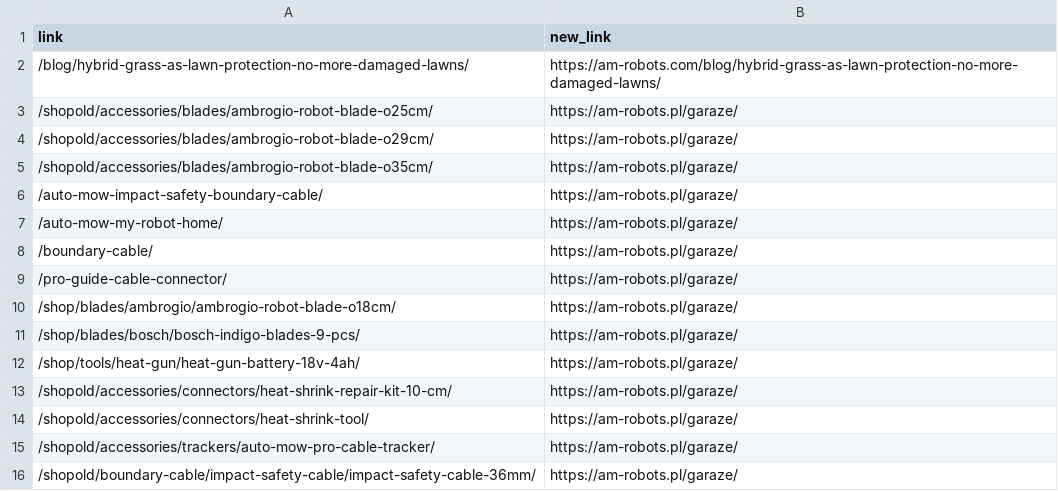
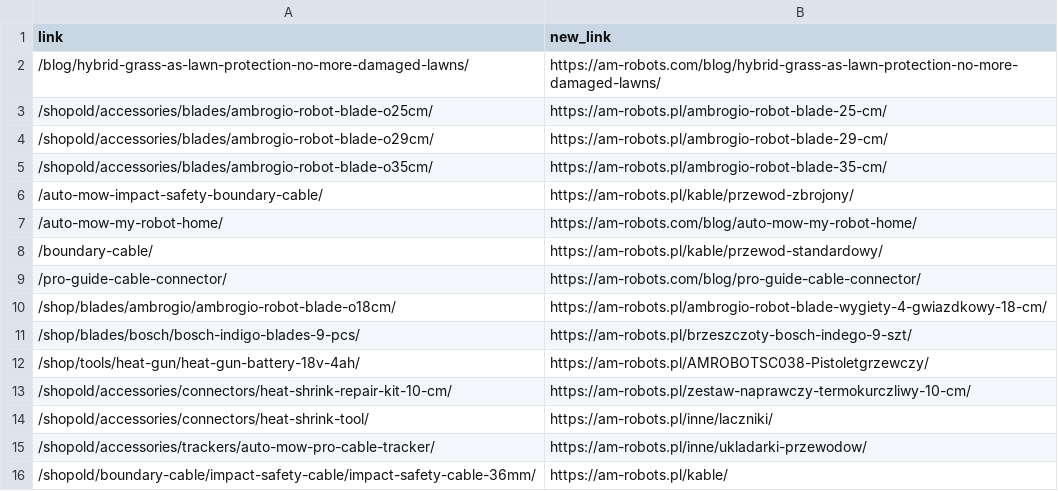
Before and after one commit to GARDENLAWN/core, a CSV file: Configs/AM_Desc_remaining_links.csv, drawn as a sheet.

```diff
--- a/Configs/AM_Desc_remaining_links.csv
+++ b/Configs/AM_Desc_remaining_links.csv
@@ -2,15 +2,15 @@ link;new_link
 /blog/hybrid-grass-as-lawn-protection-no-more-damaged-lawns/;https://am-robots.com/blog/hybrid-grass-as-lawn-protection-no-more-damaged-lawns/
-/shopold/accessories/blades/ambrogio-robot-blade-o25cm/;https://am-robots.pl/garaze/
-/shopold/accessories/blades/ambrogio-robot-blade-o29cm/;https://am-robots.pl/garaze/
-/shopold/accessories/blades/ambrogio-robot-blade-o35cm/;https://am-robots.pl/garaze/
-/auto-mow-impact-safety-boundary-cable/;https://am-robots.pl/garaze/
-/auto-mow-my-robot-home/;https://am-robots.pl/garaze/
-/boundary-cable/;https://am-robots.pl/garaze/
-/pro-guide-cable-connector/;https://am-robots.pl/garaze/
-/shop/blades/ambrogio/ambrogio-robot-blade-o18cm/;https://am-robots.pl/garaze/
-/shop/blades/bosch/bosch-indigo-blades-9-pcs/;https://am-robots.pl/garaze/
-/shop/tools/heat-gun/heat-gun-battery-18v-4ah/;https://am-robots.pl/garaze/
-/shopold/accessories/connectors/heat-shrink-repair-kit-10-cm/;https://am-robots.pl/garaze/
-/shopold/accessories/connectors/heat-shrink-tool/;https://am-robots.pl/garaze/
-/shopold/accessories/trackers/auto-mow-pro-cable-tracker/;https://am-robots.pl/garaze/
-/shopold/boundary-cable/impact-safety-cable/impact-safety-cable-36mm/;https://am-robots.pl/garaze/
+/shopold/accessories/blades/ambrogio-robot-blade-o25cm/;https://am-robots.pl/ambrogio-robot-blade-25-cm/
+/shopold/accessories/blades/ambrogio-robot-blade-o29cm/;https://am-robots.pl/ambrogio-robot-blade-29-cm/
+/shopold/accessories/blades/ambrogio-robot-blade-o35cm/;https://am-robots.pl/ambrogio-robot-blade-35-cm/
+/auto-mow-impact-safety-boundary-cable/;https://am-robots.pl/kable/przewod-zbrojony/
+/auto-mow-my-robot-home/;https://am-robots.com/blog/auto-mow-my-robot-home/
+/boundary-cable/;https://am-robots.pl/kable/przewod-standardowy/
+/pro-guide-cable-connector/;https://am-robots.com/blog/pro-guide-cable-connector/
+/shop/blades/ambrogio/ambrogio-robot-blade-o18cm/;https://am-robots.pl/ambrogio-robot-blade-wygiety-4-gwiazdkowy-18-cm/
+/shop/blades/bosch/bosch-indigo-blades-9-pcs/;https://am-robots.pl/brzeszczoty-bosch-indego-9-szt/
+/shop/tools/heat-gun/heat-gun-battery-18v-4ah/;https://am-robots.pl/AMROBOTSC038-Pistoletgrzewczy/
+/shopold/accessories/connectors/heat-shrink-repair-kit-10-cm/;https://am-robots.pl/zestaw-naprawczy-termokurczliwy-10-cm/
+/shopold/accessories/connectors/heat-shrink-tool/;https://am-robots.pl/inne/laczniki/
+/shopold/accessories/trackers/auto-mow-pro-cable-tracker/;https://am-robots.pl/inne/ukladarki-przewodow/
+/shopold/boundary-cable/impact-safety-cable/impact-safety-cable-36mm/;https://am-robots.pl/kable/
```
Also changed, not shown: 4 other files.
